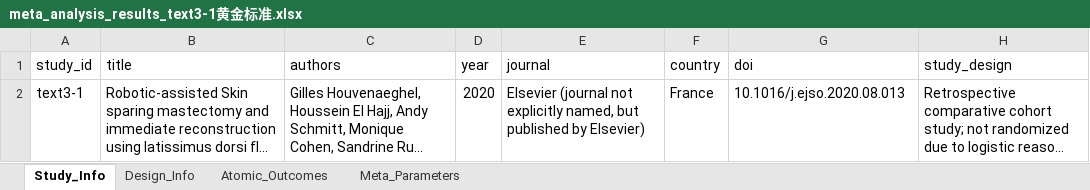
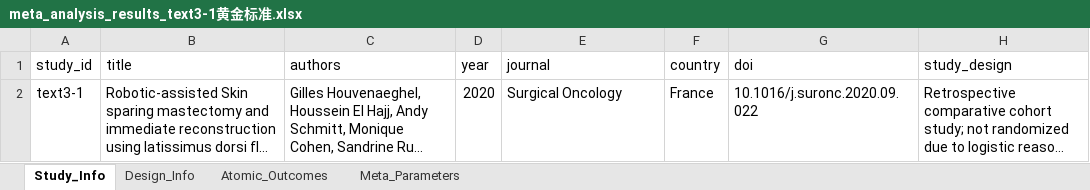
Before and after one commit to yijiajiajiajiajia/MAU-RCT-Extraction, an Excel workbook: Breast Cancer Meta-Dataset/Gold Standard/meta_analysis_results_text3-1黄金标准.xlsx, sheet Study_Info, drawn as a sheet; only a part is shown; long unchanged cells end in …; values as stored, in another font and other column widths than the file's, no borders; the diff names each change by its address in the sheet, - before the commit and + after, or states it on an @@ line.

```diff
--- a/Breast Cancer Meta-Dataset/Gold Standard/meta_analysis_results_text3-1黄金标准.xlsx (sheet Study_Info)
+++ b/Breast Cancer Meta-Dataset/Gold Standard/meta_analysis_results_text3-1黄金标准.xlsx (sheet Study_Info)
-E2 (journal): Elsevier (journal not explicitly named, but published by Elsevier)
+E2 (journal): Surgical Oncology
-G2 (doi): 10.1016/j.ejso.2020.08.013
+G2 (doi): 10.1016/j.suronc.2020.09.022
```
Also changed, not shown: Breast Cancer Meta-Dataset/Gold Standard/meta_analysis_results_text3-5黄金标准.xlsx, Large-Scale Psychiatry Meta-Dataset/Gold Standard/meta_analysis_results_text4-15黄金标准.xlsx, 5 other files.
